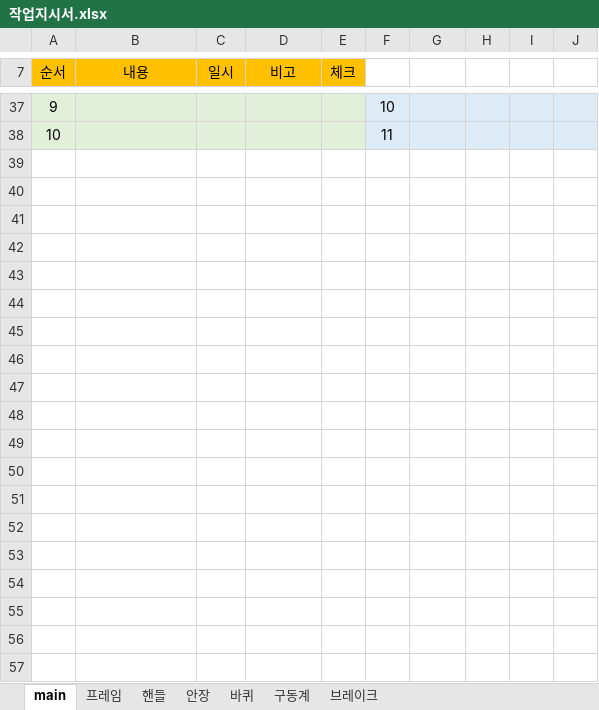
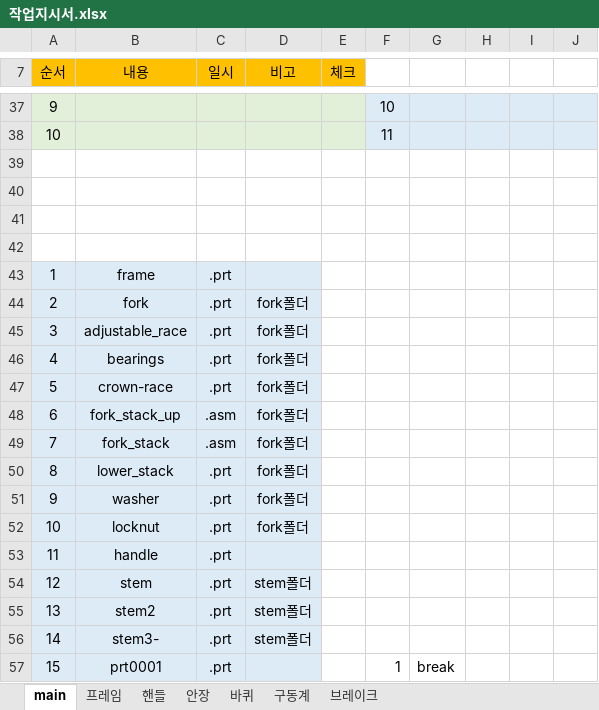
Before and after one commit to jaeung0321/Bicycle_3d_modeling, an Excel workbook: 작업지시서.xlsx, sheet main, drawn as a sheet; only a part is shown, gaps mark what is left out; values as stored, in another font and other column widths than the file's, no borders; charts and pictures not drawn; the diff covers the shown part only; the diff names each change by its address in the sheet, - before the commit and + after, or states it on an @@ line.

```diff
--- a/작업지시서.xlsx (sheet main)
+++ b/작업지시서.xlsx (sheet main)
+row 39: (empty)
+row 40: (empty)
+row 41: (empty)
+row 42: (empty)
+row 43: 1 | frame | .prt
+row 44: 2 | fork | .prt | fork폴더
+row 45: 3 | adjustable_race | .prt | fork폴더
+row 46: 4 | bearings | .prt | fork폴더
+row 47: 5 | crown-race | .prt | fork폴더
+row 48: 6 | fork_stack_up | .asm | fork폴더
+row 49: 7 | fork_stack | .asm | fork폴더
+row 50: 8 | lower_stack | .prt | fork폴더
+row 51: 9 | washer | .prt | fork폴더
+row 52: 10 | locknut | .prt | fork폴더
+row 53: 11 | handle | .prt
+row 54: 12 | stem | .prt | stem폴더
+row 55: 13 | stem2 | .prt | stem폴더
+row 56: 14 | stem3- | .prt | stem폴더
+row 57: 15 | prt0001 | .prt |  |  | 1 | break
```
Also changed, not shown: 32 added rows elsewhere in this sheet, sheet 바퀴, sheet 구동계, sheet 브레이크, charts or pictures, 15 other files.
